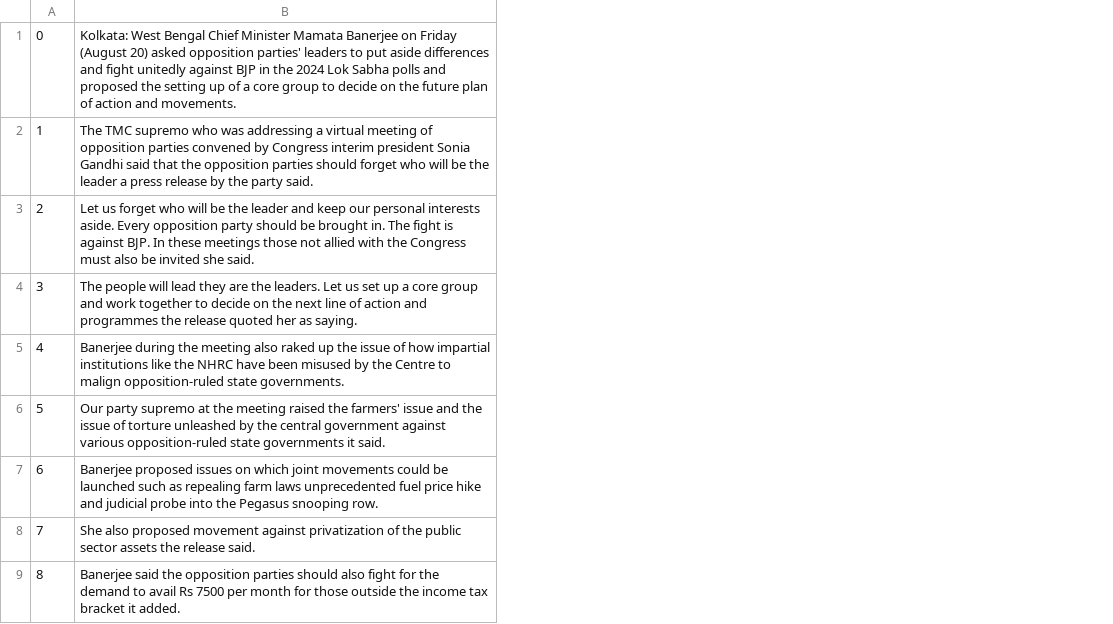
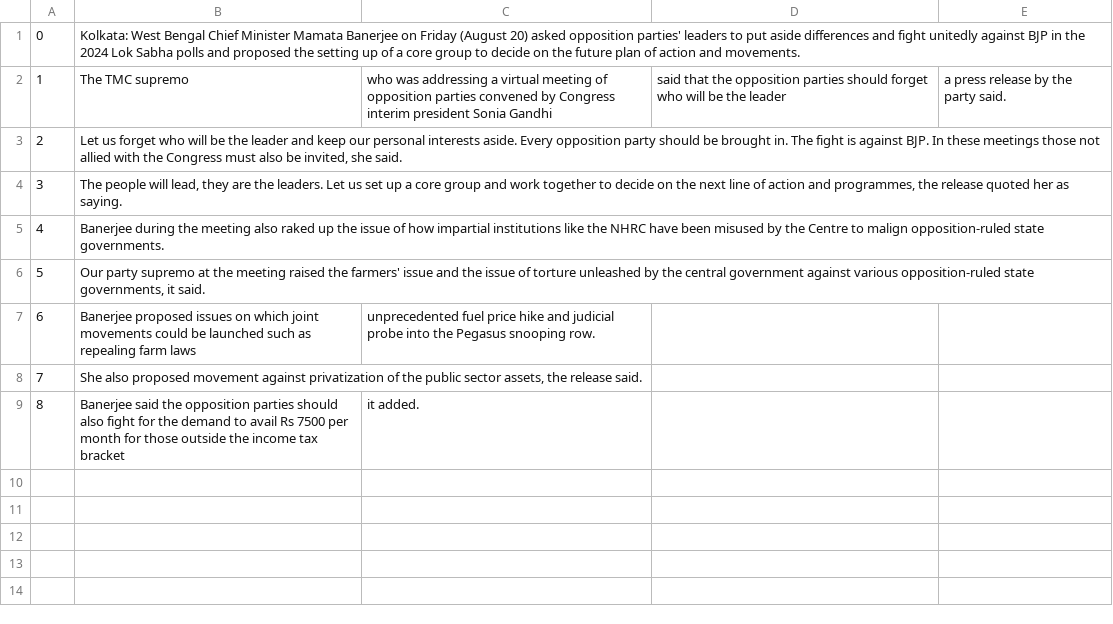
Before and after one commit to amogh-bharne/newsarticledata, a CSV file: data.csv, drawn as a sheet; removed rows and columns are numbered as before the commit, all else as after; the diff names each change by its address in the sheet, - before the commit and + after, or states it on an @@ line.

Commit message:
Update data.csv

```diff
--- a/data.csv
+++ b/data.csv
-column B, rows 1-9: Kolkata: West Bengal Chief Minister Mamata Banerjee on Friday (August 20) asked opposition parties' leaders to put aside differences and fight unitedly against BJP in the 2024 Lok Sabha polls and proposed the setting up of a core group to decide on the future plan of action and movements. | The TMC supremo who was addressing a virtual meeting of opposition parties convened by Congress interim president Sonia Gandhi said that the opposition parties should forget who will be the leader a press release by the party said. | Let us forget who will be the leader and keep our personal interests aside. Every opposition party should be brought in. The fight is against BJP. In these meetings those not allied with the Congress must also be invited she said. | The people will lead they are the leaders. Let us set up a core group and work together to decide on the next line of action and programmes the release quoted her as saying. | Banerjee during the meeting also raked up the issue of how impartial institutions like the NHRC have been misused by the Centre to malign opposition-ruled state governments. | Our party supremo at the meeting raised the farmers' issue and the issue of torture unleashed by the central government against various opposition-ruled state governments it said. | Banerjee proposed issues on which joint movements could be launched such as repealing farm laws unprecedented fuel price hike and judicial probe into the Pegasus snooping row. | She also proposed movement against privatization of the public sector assets the release said. | Banerjee said the opposition parties should also fight for the demand to avail Rs 7500 per month for those outside the income tax bracket it added.
+column B, rows 1-9: Kolkata: West Bengal Chief Minister Mamata Banerjee on Friday (August 20) asked opposition parties' leaders to put aside differences and fight unitedly against BJP in the 2024 Lok Sabha polls and proposed the setting up of a core group to decide on the future plan of action and movements. | The TMC supremo | Let us forget who will be the leader and keep our personal interests aside. Every opposition party should be brought in. The fight is against BJP. In these meetings those not allied with the Congress must also be invited, she said. | The people will lead, they are the leaders. Let us set up a core group and work together to decide on the next line of action and programmes, the release quoted her as saying. | Banerjee during the meeting also raked up the issue of how impartial institutions like the NHRC have been misused by the Centre to malign opposition-ruled state governments. | Our party supremo at the meeting raised the farmers' issue and the issue of torture unleashed by the central government against various opposition-ruled state governments, it said. | Banerjee proposed issues on which joint movements could be launched such as repealing farm laws | She also proposed movement against privatization of the public sector assets, the release said. | Banerjee said the opposition parties should also fight for the demand to avail Rs 7500 per month for those outside the income tax bracket
+column C, rows 2-9: who was addressing a virtual meeting of opposition parties convened by Congress interim president Sonia Gandhi |  |  |  |  | unprecedented fuel price hike and judicial probe into the Pegasus snooping row. |  | it added.
+column D, row 2: said that the opposition parties should forget who will be the leader
+column E, row 2: a press release by the party said.
```
